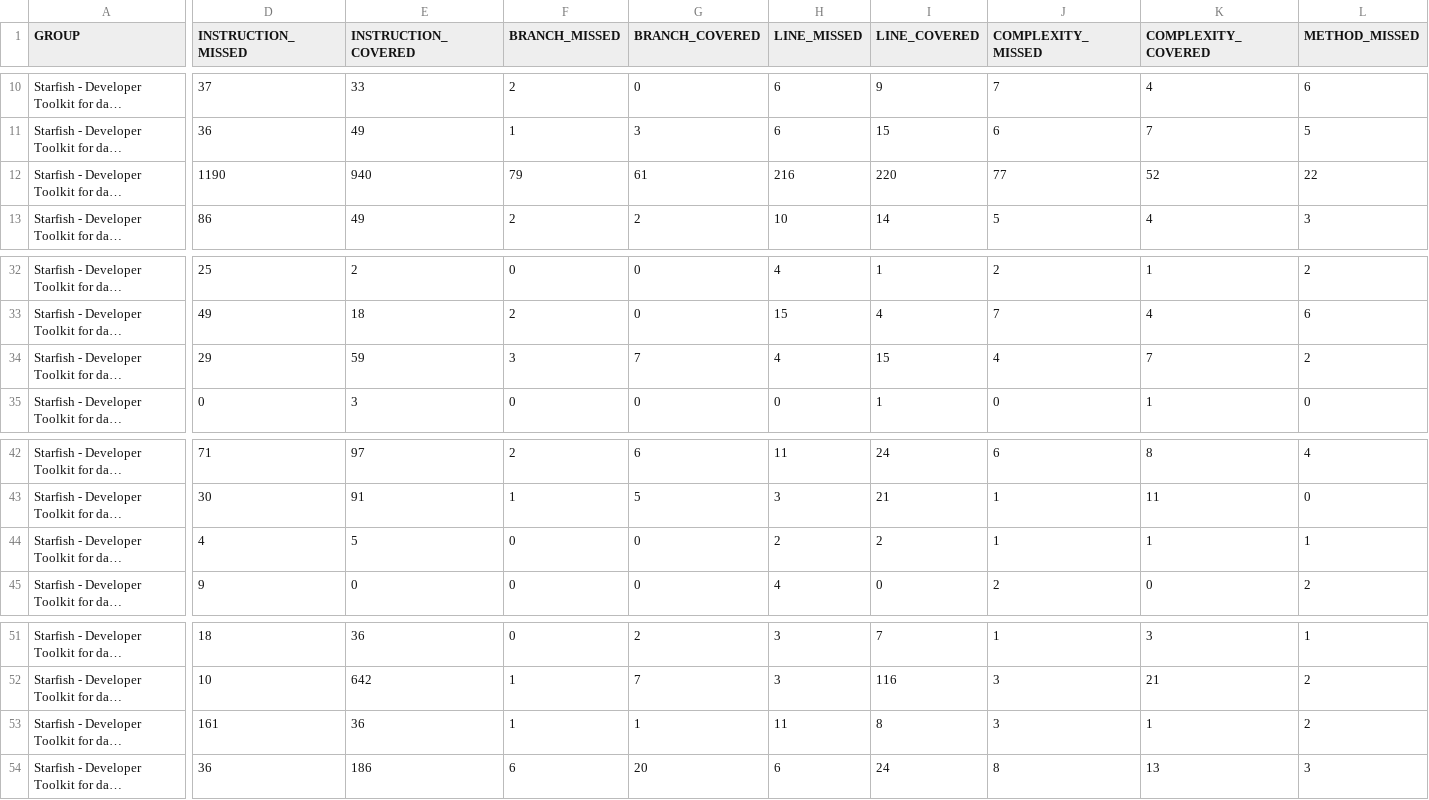
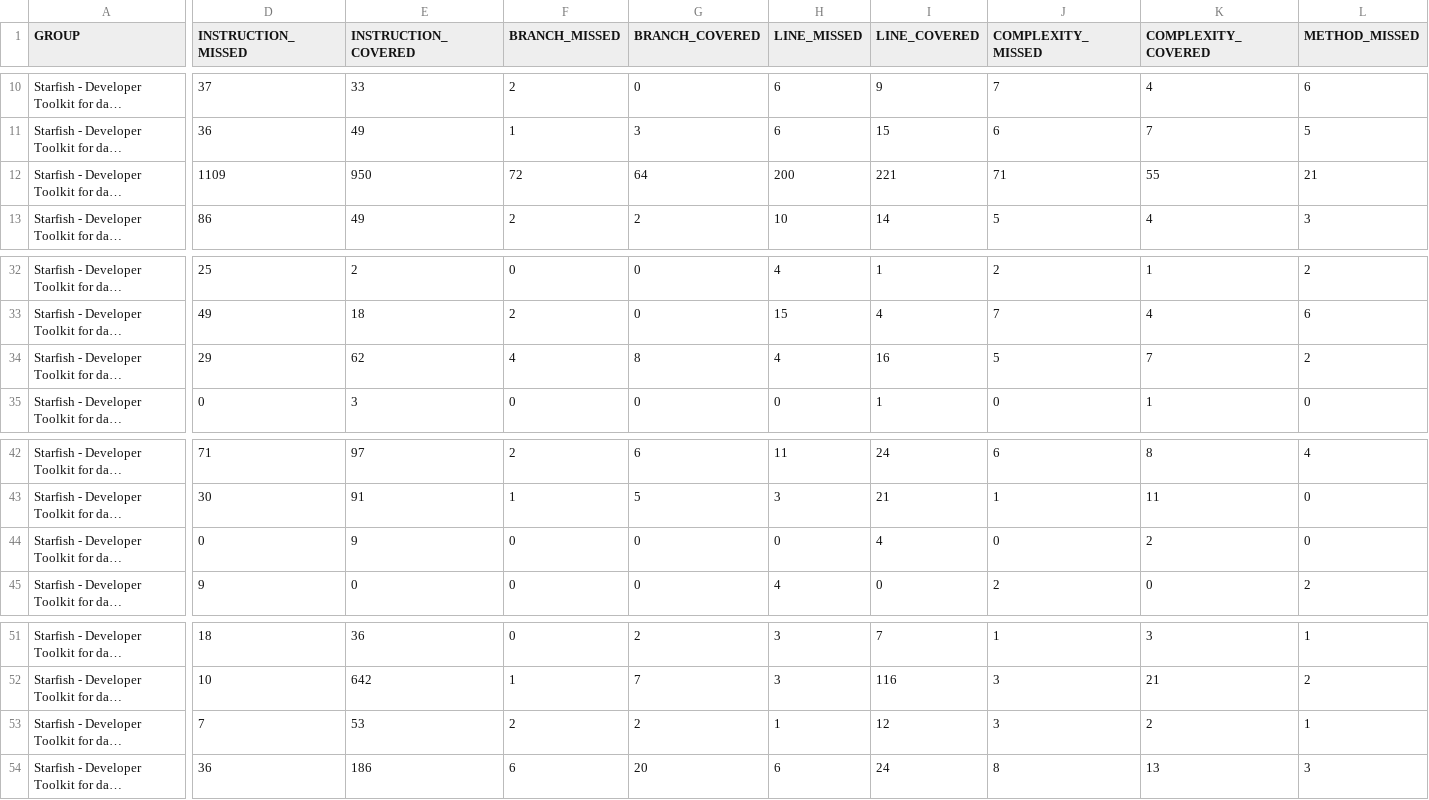
Before and after one commit to AyushVerma2/starfish-java, a CSV file: jacoco/jacoco.csv, drawn as a sheet; only a part is shown, gaps mark what is left out; long unchanged cells end in …; the diff covers the shown part only; the diff names each change by its address in the sheet, - before the commit and + after, or states it on an @@ line.

```diff
--- a/jacoco/jacoco.csv
+++ b/jacoco/jacoco.csv
-D12 (INSTRUCTION_MISSED): 1190
+D12 (INSTRUCTION_MISSED): 1109
-E12 (INSTRUCTION_COVERED): 940
+E12 (INSTRUCTION_COVERED): 950
-F12 (BRANCH_MISSED): 79
+F12 (BRANCH_MISSED): 72
-G12 (BRANCH_COVERED): 61
+G12 (BRANCH_COVERED): 64
-H12 (LINE_MISSED): 216
+H12 (LINE_MISSED): 200
-I12 (LINE_COVERED): 220
+I12 (LINE_COVERED): 221
-J12 (COMPLEXITY_MISSED): 77
+J12 (COMPLEXITY_MISSED): 71
-K12 (COMPLEXITY_COVERED): 52
+K12 (COMPLEXITY_COVERED): 55
-L12 (METHOD_MISSED): 22
+L12 (METHOD_MISSED): 21
-E34 (INSTRUCTION_COVERED): 59
+E34 (INSTRUCTION_COVERED): 62
-F34 (BRANCH_MISSED): 3
+F34 (BRANCH_MISSED): 4
-G34 (BRANCH_COVERED): 7
+G34 (BRANCH_COVERED): 8
-I34 (LINE_COVERED): 15
+I34 (LINE_COVERED): 16
-J34 (COMPLEXITY_MISSED): 4
+J34 (COMPLEXITY_MISSED): 5
-D44 (INSTRUCTION_MISSED): 4
+D44 (INSTRUCTION_MISSED): 0
-E44 (INSTRUCTION_COVERED): 5
+E44 (INSTRUCTION_COVERED): 9
-H44 (LINE_MISSED): 2
+H44 (LINE_MISSED): 0
-I44 (LINE_COVERED): 2
+I44 (LINE_COVERED): 4
-J44 (COMPLEXITY_MISSED): 1
+J44 (COMPLEXITY_MISSED): 0
-K44 (COMPLEXITY_COVERED): 1
+K44 (COMPLEXITY_COVERED): 2
-L44 (METHOD_MISSED): 1
+L44 (METHOD_MISSED): 0
-D53 (INSTRUCTION_MISSED): 161
+D53 (INSTRUCTION_MISSED): 7
-E53 (INSTRUCTION_COVERED): 36
+E53 (INSTRUCTION_COVERED): 53
-F53 (BRANCH_MISSED): 1
+F53 (BRANCH_MISSED): 2
-G53 (BRANCH_COVERED): 1
+G53 (BRANCH_COVERED): 2
-H53 (LINE_MISSED): 11
+H53 (LINE_MISSED): 1
-I53 (LINE_COVERED): 8
+I53 (LINE_COVERED): 12
-K53 (COMPLEXITY_COVERED): 1
+K53 (COMPLEXITY_COVERED): 2
-L53 (METHOD_MISSED): 2
+L53 (METHOD_MISSED): 1
```
Also changed, not shown: 6 edited cells elsewhere in this file, 21 other files.
